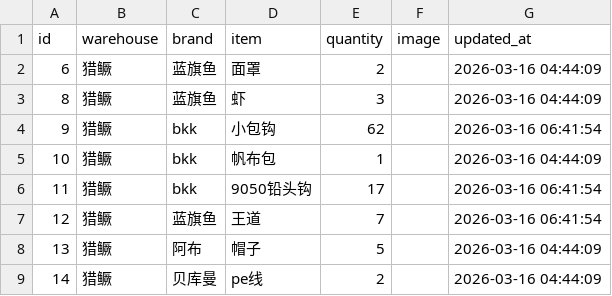
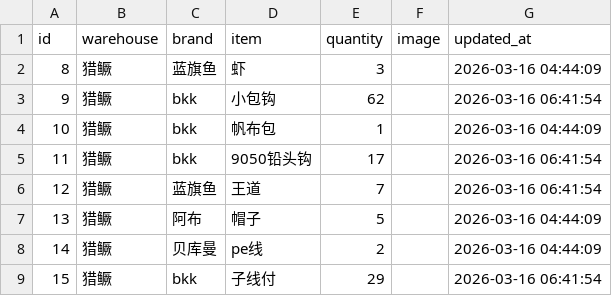
Before and after one commit to whalesw2026/fishing-inventory-web, a CSV file: inventory.csv, drawn as a sheet; only a part is shown; the shorter side is filled out with more unchanged rows.

Commit message:
Update: 2026-03-16 09:00:40

```diff
--- a/inventory.csv
+++ b/inventory.csv
@@ -1,3 +1,2 @@
 id,warehouse,brand,item,quantity,image,updated_at
-6,猎鳜,蓝旗鱼,面罩,2,,2026-03-16 04:44:09
 8,猎鳜,蓝旗鱼,虾,3,,2026-03-16 04:44:09
```
